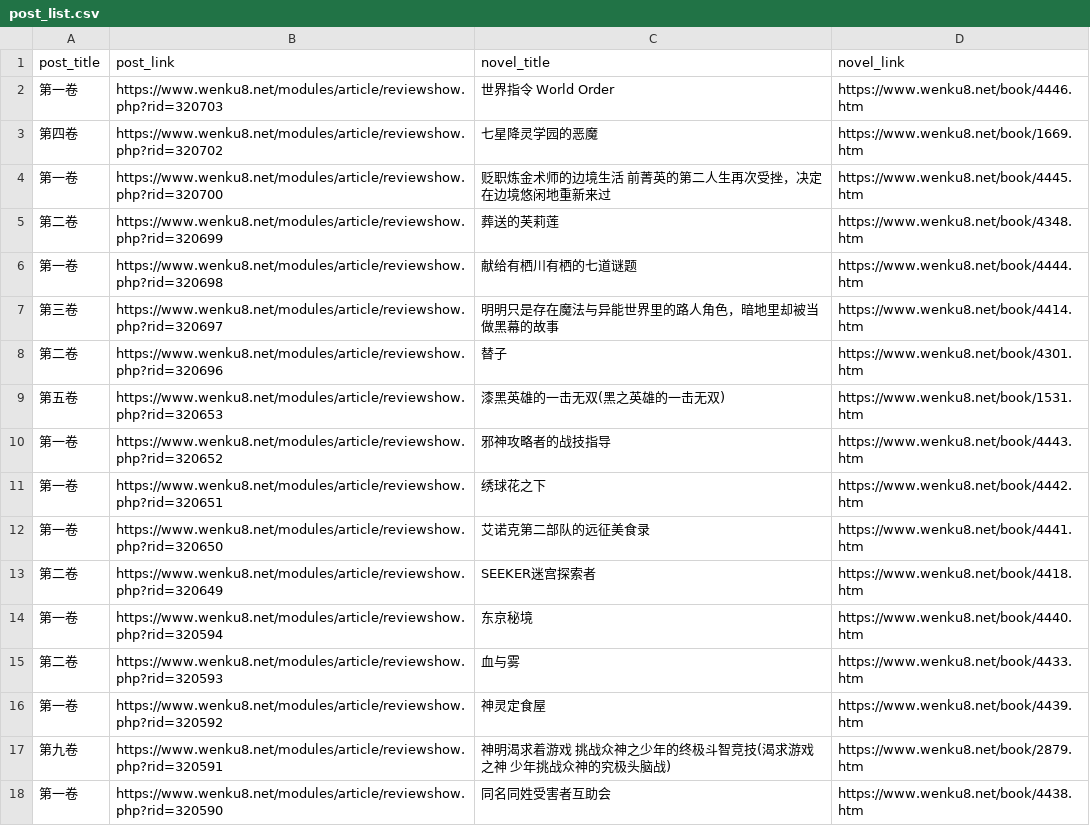
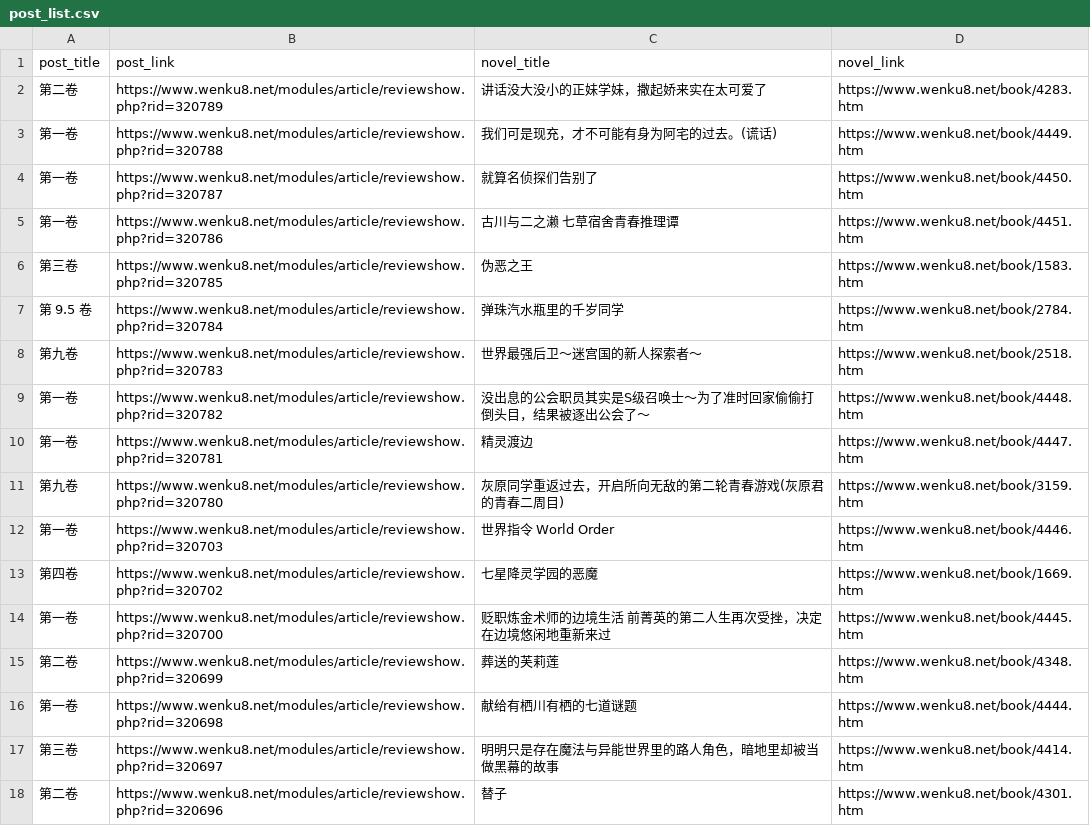
Before and after one commit to mojimoon/wenku8, a CSV file: out/post_list.csv, drawn as a sheet; only a part is shown; the shorter side is filled out with more unchanged rows; the diff names each change by its address in the sheet, - before the commit and + after, or states it on an @@ line.

```diff
--- a/out/post_list.csv
+++ b/out/post_list.csv
+row 2: 第二卷 | https://www.wenku8.net/modules/article/reviewshow.php?rid=320789 | 讲话没大没小的正妹学妹，撒起娇来实在太可爱了 | https://www.wenku8.net/book/4283.htm
+row 3: 第一卷 | https://www.wenku8.net/modules/article/reviewshow.php?rid=320788 | 我们可是现充，才不可能有身为阿宅的过去。(谎话) | https://www.wenku8.net/book/4449.htm
+row 4: 第一卷 | https://www.wenku8.net/modules/article/reviewshow.php?rid=320787 | 就算名侦探们告别了 | https://www.wenku8.net/book/4450.htm
+row 5: 第一卷 | https://www.wenku8.net/modules/article/reviewshow.php?rid=320786 | 古川与二之濑 七草宿舍青春推理谭 | https://www.wenku8.net/book/4451.htm
+row 6: 第三卷 | https://www.wenku8.net/modules/article/reviewshow.php?rid=320785 | 伪恶之王 | https://www.wenku8.net/book/1583.htm
+row 7: 第 9.5 卷 | https://www.wenku8.net/modules/article/reviewshow.php?rid=320784 | 弹珠汽水瓶里的千岁同学 | https://www.wenku8.net/book/2784.htm
+row 8: 第九卷 | https://www.wenku8.net/modules/article/reviewshow.php?rid=320783 | 世界最强后卫～迷宫国的新人探索者～ | https://www.wenku8.net/book/2518.htm
+row 9: 第一卷 | https://www.wenku8.net/modules/article/reviewshow.php?rid=320782 | 没出息的公会职员其实是S级召唤士～为了准时回家偷偷打倒头目，结果被逐出公会了～ | https://www.wenku8.net/book/4448.htm
+row 10: 第一卷 | https://www.wenku8.net/modules/article/reviewshow.php?rid=320781 | 精灵渡边 | https://www.wenku8.net/book/4447.htm
+row 11: 第九卷 | https://www.wenku8.net/modules/article/reviewshow.php?rid=320780 | 灰原同学重返过去，开启所向无敌的第二轮青春游戏(灰原君的青春二周目) | https://www.wenku8.net/book/3159.htm
```
Also changed, not shown: 5 other files.
